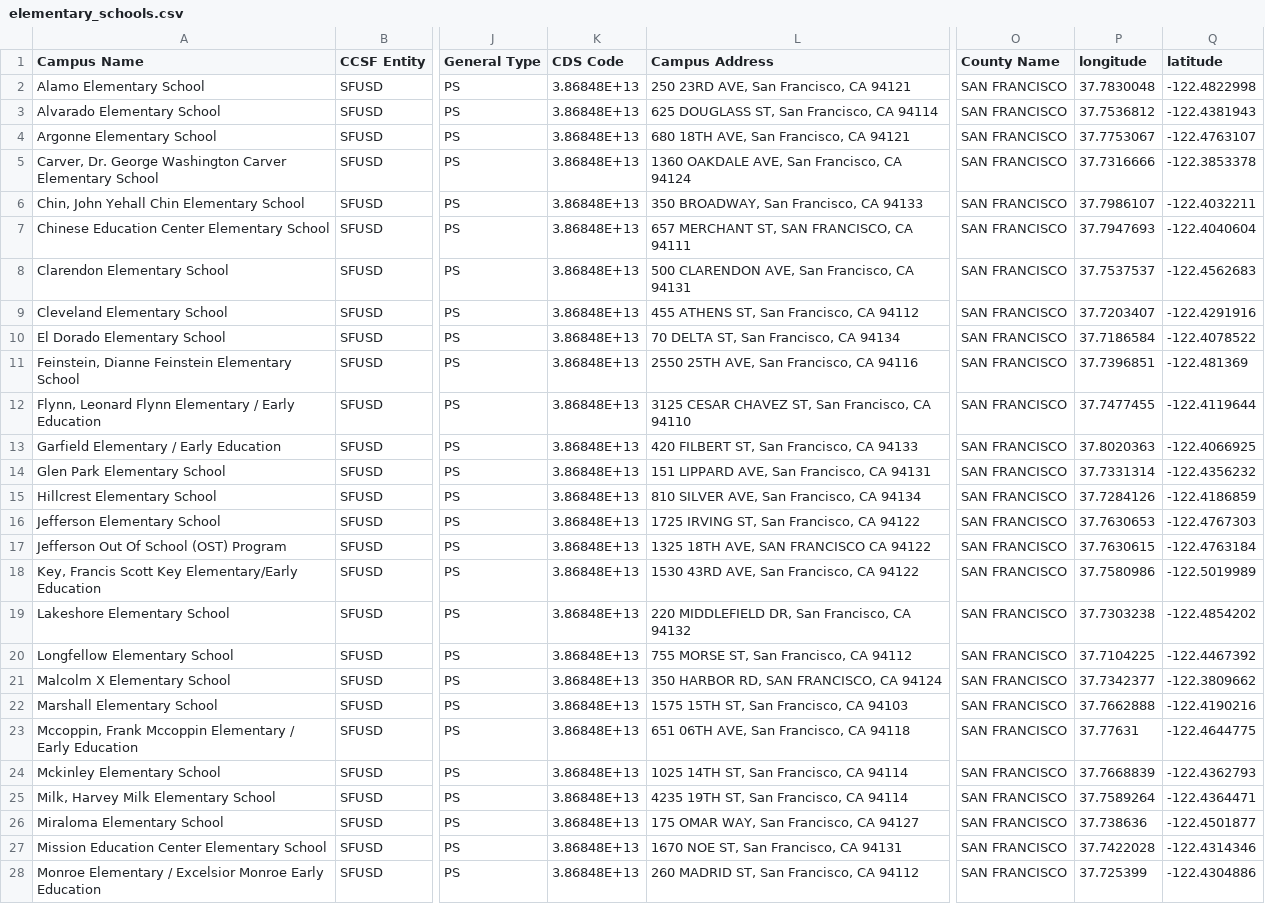
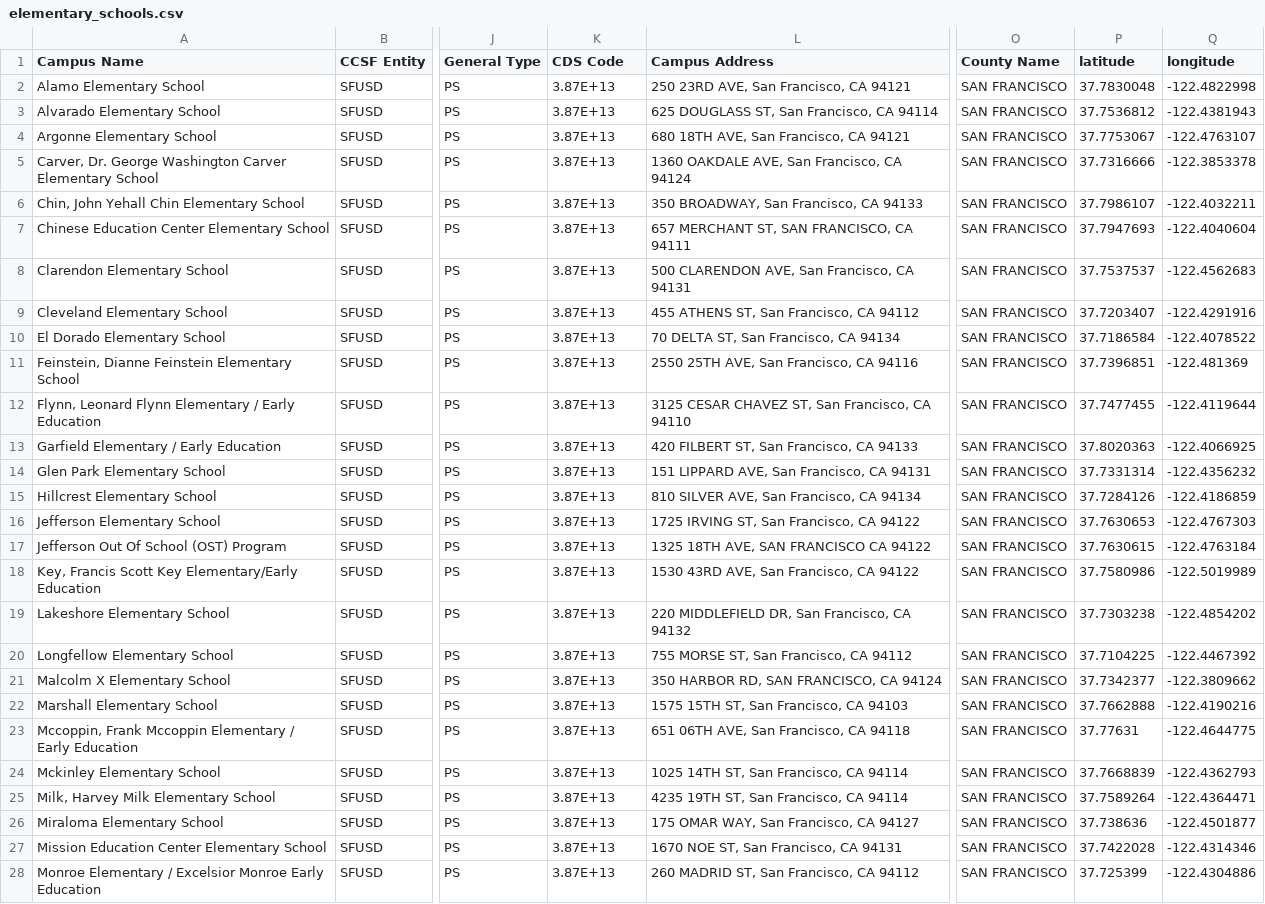
Before and after one commit to crd150/data, a CSV file: elementary_schools.csv, drawn as a sheet; only a part is shown, gaps mark what is left out; the diff covers the shown part only; the diff names each change by its address in the sheet, - before the commit and + after, or states it on an @@ line.

Commit message:
Add files via upload

```diff
--- a/elementary_schools.csv
+++ b/elementary_schools.csv
-P1: longitude
+P1: latitude
-Q1: latitude
+Q1: longitude
-K2:K28 (CDS Code): 3.86848E+13
+K2:K28 (CDS Code): 3.87E+13
```
Also changed, not shown: 22 edited cells elsewhere in this file.
